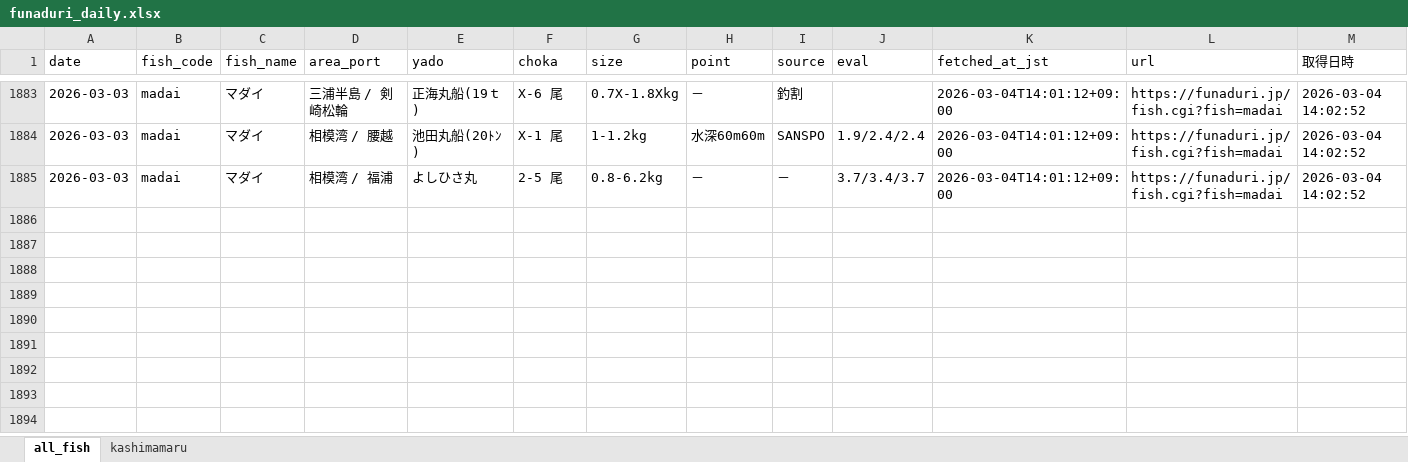
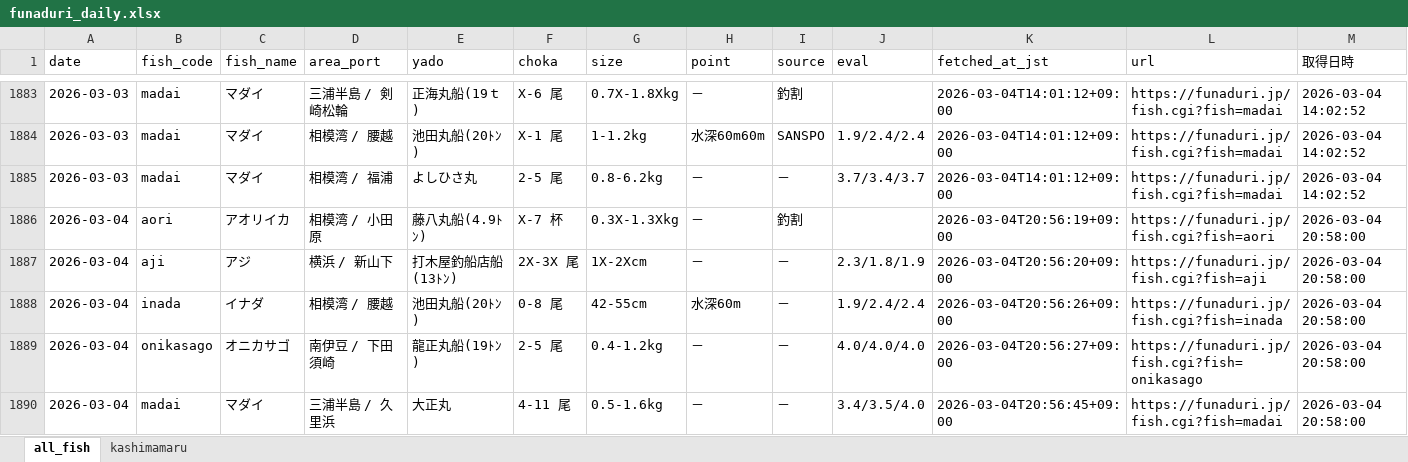
Before and after one commit to haradatakahiro/funaduri-tatiuo-auto, an Excel workbook: data/funaduri_daily.xlsx, sheet all_fish, drawn as a sheet; only a part is shown, gaps mark what is left out; values as stored, in another font and other column widths than the file's, no borders; the diff names each change by its address in the sheet, - before the commit and + after, or states it on an @@ line.

```diff
--- a/data/funaduri_daily.xlsx (sheet all_fish)
+++ b/data/funaduri_daily.xlsx (sheet all_fish)
+row 1886: 2026-03-04 | aori | アオリイカ | 相模湾 / 小田原 | 藤八丸船(4.9ﾄﾝ) | X-7 杯 | 0.3X-1.3Xkg | － | 釣割 |  | 2026-03-04T20:56:19+09:00 | https://funaduri.jp/fish.cgi?fish=aori | 2026-03-04 20:58:00
+row 1887: 2026-03-04 | aji | アジ | 横浜 / 新山下 | 打木屋釣船店船(13ﾄﾝ) | 2X-3X 尾 | 1X-2Xcm | － | － | 2.3/1.8/1.9 | 2026-03-04T20:56:20+09:00 | https://funaduri.jp/fish.cgi?fish=aji | 2026-03-04 20:58:00
+row 1888: 2026-03-04 | inada | イナダ | 相模湾 / 腰越 | 池田丸船(20ﾄﾝ) | 0-8 尾 | 42-55cm | 水深60m | － | 1.9/2.4/2.4 | 2026-03-04T20:56:26+09:00 | https://funaduri.jp/fish.cgi?fish=inada | 2026-03-04 20:58:00
+row 1889: 2026-03-04 | onikasago | オニカサゴ | 南伊豆 / 下田須崎 | 龍正丸船(19ﾄﾝ) | 2-5 尾 | 0.4-1.2kg | － | － | 4.0/4.0/4.0 | 2026-03-04T20:56:27+09:00 | https://funaduri.jp/fish.cgi?fish=onikasago | 2026-03-04 20:58:00
+row 1890: 2026-03-04 | madai | マダイ | 三浦半島 / 久里浜 | 大正丸 | 4-11 尾 | 0.5-1.6kg | － | － | 3.4/3.5/4.0 | 2026-03-04T20:56:45+09:00 | https://funaduri.jp/fish.cgi?fish=madai | 2026-03-04 20:58:00
```
Also changed, not shown: sheet kashimamaru.
